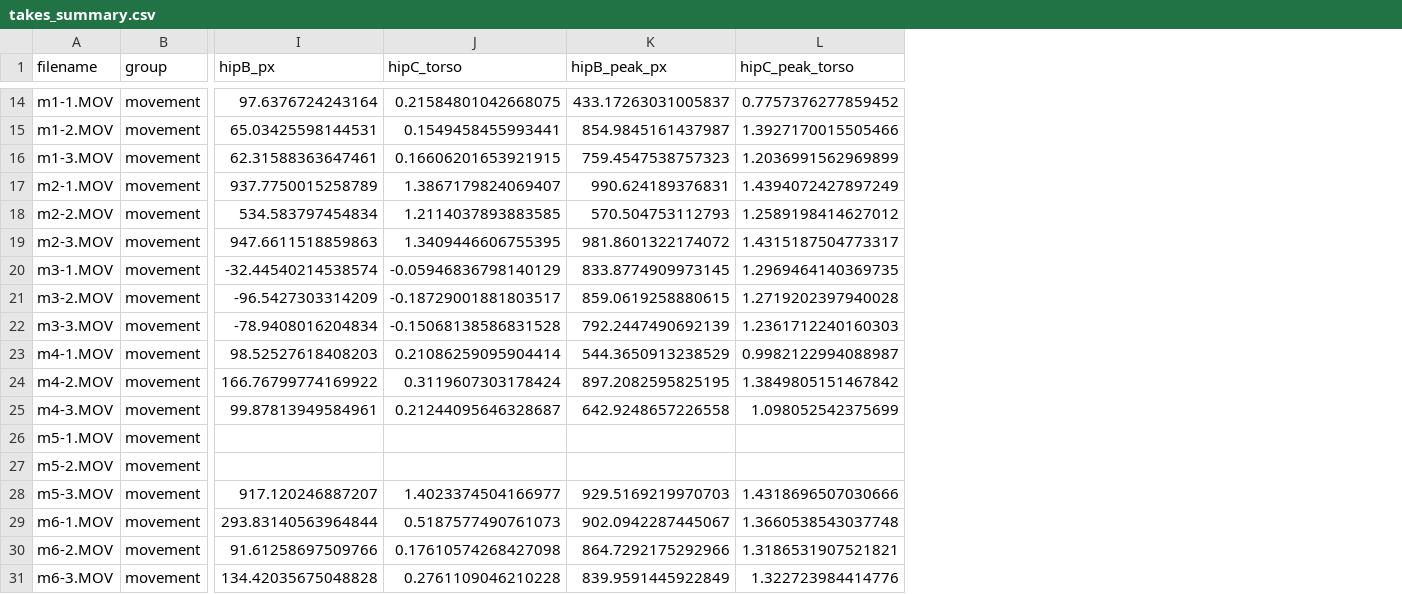
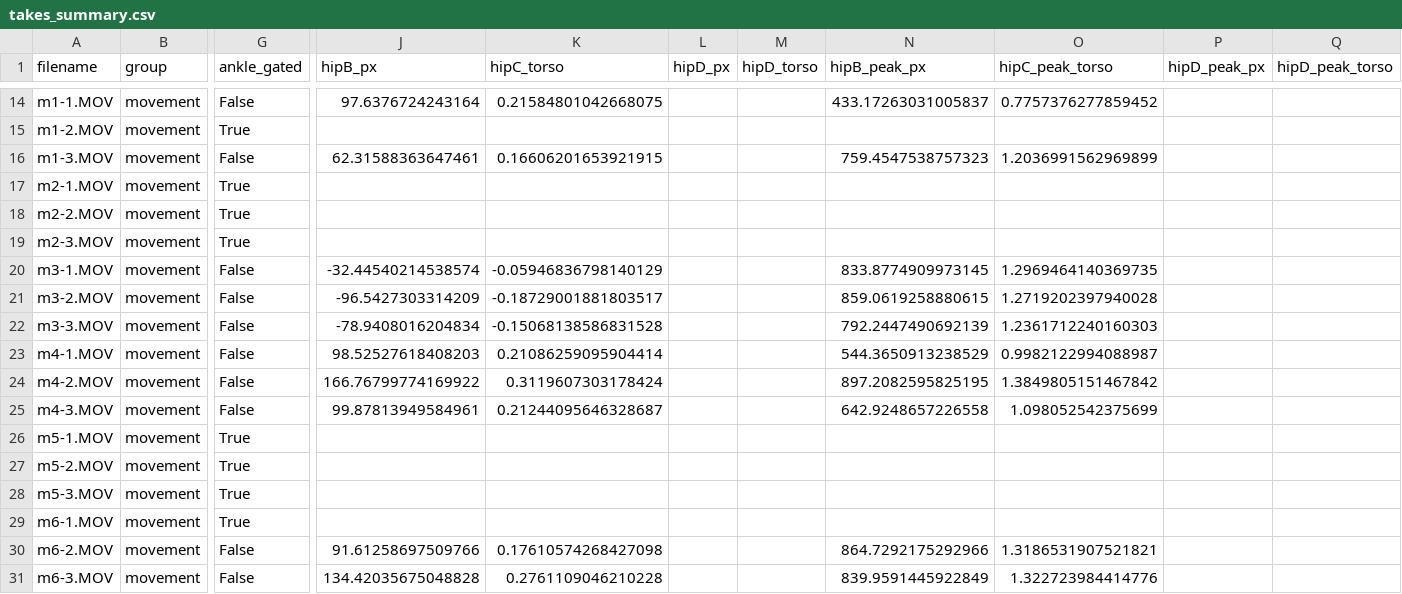
Before and after one commit to parker-smith02/movement-analysis-poc, a CSV file: lab/results/exp02-noise-floor/takes_summary.csv, drawn as a sheet; only a part is shown, gaps mark what is left out; addresses are those after the commit; the diff covers the shown part only; the diff names each change by its address in the sheet, - before the commit and + after, or states it on an @@ line.

```diff
--- a/lab/results/exp02-noise-floor/takes_summary.csv
+++ b/lab/results/exp02-noise-floor/takes_summary.csv
+column G (ankle_gated), rows 14-31: False | True | False | True | True | True | False | False | False | False | False | False | True | True | True | True | False | False
+column L (hipD_px), empty
+column M (hipD_torso), empty
+column P (hipD_peak_px), empty
+column Q (hipD_peak_torso), empty
-J15 (hipB_px): 65.03425598144531
+J15 (hipB_px): (empty)
-K15 (hipC_torso): 0.1549458455993441
+K15 (hipC_torso): (empty)
-N15 (hipB_peak_px): 854.9845161437987
+N15 (hipB_peak_px): (empty)
-O15 (hipC_peak_torso): 1.3927170015505466
+O15 (hipC_peak_torso): (empty)
-J17 (hipB_px): 937.7750015258789
+J17 (hipB_px): (empty)
-K17 (hipC_torso): 1.3867179824069407
+K17 (hipC_torso): (empty)
-N17 (hipB_peak_px): 990.624189376831
+N17 (hipB_peak_px): (empty)
-O17 (hipC_peak_torso): 1.4394072427897249
+O17 (hipC_peak_torso): (empty)
-J18 (hipB_px): 534.583797454834
+J18 (hipB_px): (empty)
-K18 (hipC_torso): 1.2114037893883585
+K18 (hipC_torso): (empty)
-N18 (hipB_peak_px): 570.504753112793
+N18 (hipB_peak_px): (empty)
-O18 (hipC_peak_torso): 1.2589198414627012
+O18 (hipC_peak_torso): (empty)
-J19 (hipB_px): 947.6611518859863
+J19 (hipB_px): (empty)
-K19 (hipC_torso): 1.3409446606755395
+K19 (hipC_torso): (empty)
-N19 (hipB_peak_px): 981.8601322174072
+N19 (hipB_peak_px): (empty)
-O19 (hipC_peak_torso): 1.4315187504773317
+O19 (hipC_peak_torso): (empty)
-J28 (hipB_px): 917.120246887207
+J28 (hipB_px): (empty)
-K28 (hipC_torso): 1.4023374504166977
+K28 (hipC_torso): (empty)
-N28 (hipB_peak_px): 929.5169219970703
+N28 (hipB_peak_px): (empty)
-O28 (hipC_peak_torso): 1.4318696507030666
+O28 (hipC_peak_torso): (empty)
-J29 (hipB_px): 293.83140563964844
+J29 (hipB_px): (empty)
-K29 (hipC_torso): 0.5187577490761073
+K29 (hipC_torso): (empty)
-N29 (hipB_peak_px): 902.0942287445067
+N29 (hipB_peak_px): (empty)
-O29 (hipC_peak_torso): 1.3660538543037748
+O29 (hipC_peak_torso): (empty)
```
Also changed, not shown: 24 edited cells elsewhere in this file, 14 other files.
